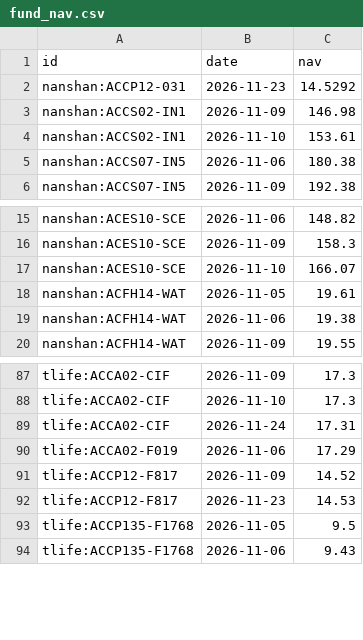
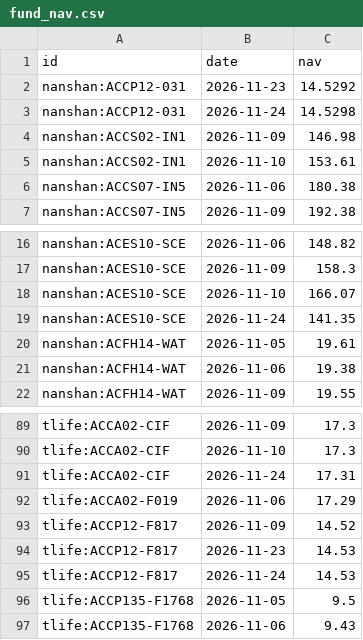
Before and after one commit to DennyTLYang666/economic, a CSV file: data/series/fund_nav.csv, drawn as a sheet; only a part is shown, gaps mark what is left out.

Commit message:
data: daily 2026-11-24 18:39

```diff
--- a/data/series/fund_nav.csv
+++ b/data/series/fund_nav.csv
@@ -2,2 +2,3 @@ id,date,nav
 nanshan:ACCP12-031,2026-11-23,14.5292
+nanshan:ACCP12-031,2026-11-24,14.5298
 nanshan:ACCS02-IN1,2026-11-09,146.98
@@ -17,2 +18,3 @@ nanshan:ACES10-SCE,2026-11-09,158.3
 nanshan:ACES10-SCE,2026-11-10,166.07
+nanshan:ACES10-SCE,2026-11-24,141.35
 nanshan:ACFH14-WAT,2026-11-05,19.61
@@ -92,2 +94,3 @@ tlife:ACCP12-F817,2026-11-09,14.52
 tlife:ACCP12-F817,2026-11-23,14.53
+tlife:ACCP12-F817,2026-11-24,14.53
 tlife:ACCP135-F1768,2026-11-05,9.5
```
Also changed, not shown: data/series/daily.csv, 23 other files.
